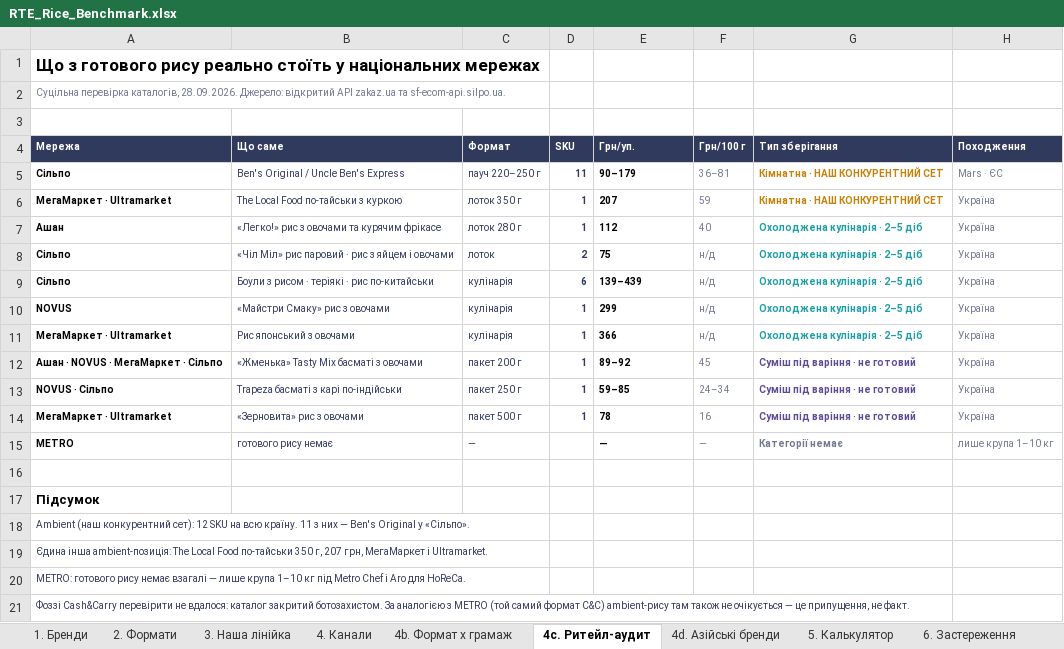
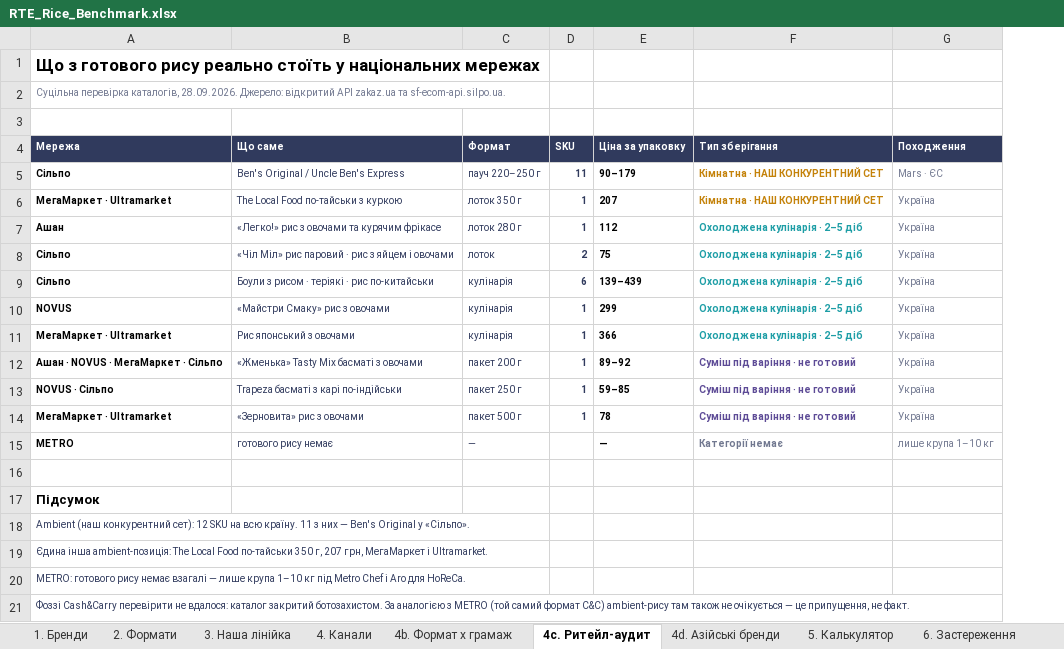
Before and after one commit to IllyaChaplygin/Chaplygin-Illya, an Excel workbook: rte-rice-analysis/RTE_Rice_Benchmark.xlsx, sheet 4c. Ритейл-аудит, drawn as a sheet; values as stored, in another font and other column widths than the file's, no borders; the diff names each change by its address in the sheet, - before the commit and + after, or states it on an @@ line.

```diff
--- a/rte-rice-analysis/RTE_Rice_Benchmark.xlsx (sheet 4c. Ритейл-аудит)
+++ b/rte-rice-analysis/RTE_Rice_Benchmark.xlsx (sheet 4c. Ритейл-аудит)
-column F (Грн/100 г), rows 5-15: 36–81 | 59 | 40 | н/д | н/д | н/д | н/д | 45 | 24–34 | 16 | —
-E4: Грн/уп.
+E4: Ціна за упаковку
```
Also changed, not shown: sheet 1. Бренди, sheet 2. Формати, sheet 3. Наша лінійка, sheet 4b. Формат x грамаж, 12 other files.
